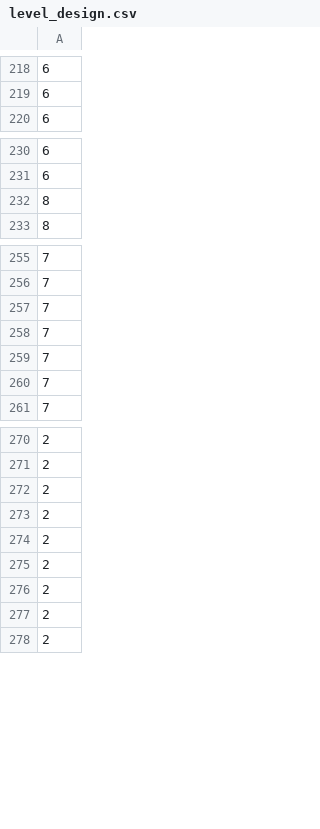
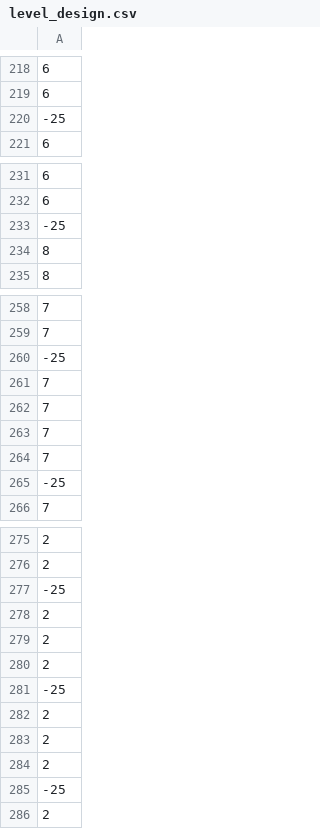
Before and after one commit to jdm365/CPP, a CSV file: games/basic_game/assets/level_design.csv, drawn as a sheet; only a part is shown, gaps mark what is left out; the diff covers the shown part only.

```diff
--- a/games/basic_game/assets/level_design.csv
+++ b/games/basic_game/assets/level_design.csv
@@ -219,2 +219,3 @@
 6,
+-25,
 6,
@@ -231,2 +232,3 @@
 6,
+-25,
 8,
@@ -256,2 +259,3 @@
 7,
+-25,
 7,
@@ -260,2 +264,3 @@
 7,
+-25,
 7,
@@ -271,2 +276,3 @@
 2,
+-25,
 2,
@@ -274,2 +280,3 @@
 2,
+-25,
 2,
@@ -277,2 +284,3 @@
 2,
+-25,
 2,
```
Also changed, not shown: 1 added row elsewhere in this file, 34 other files.
